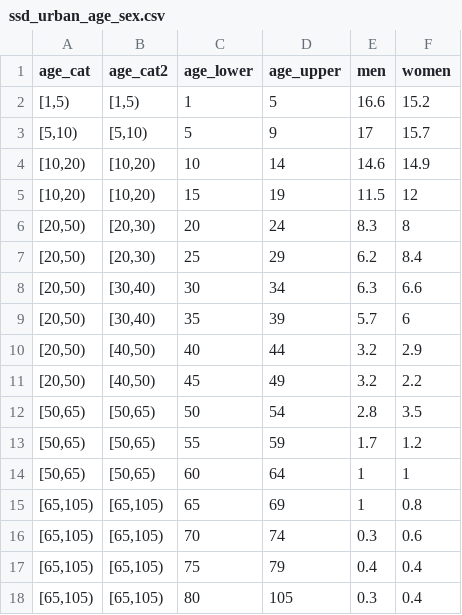
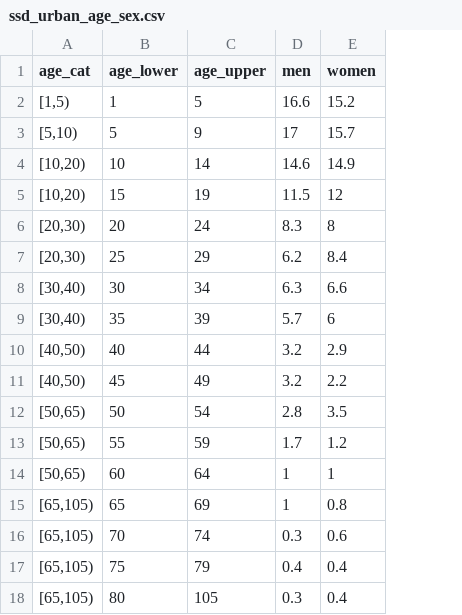
Before and after one commit to HopkinsIDD/juba-sars-cov-2-serosurvey, a CSV file: data/raw_data/population_data/ssd_urban_age_sex.csv, drawn as a sheet; the diff names each change by its address in the sheet, - before the commit and + after, or states it on an @@ line.

```diff
--- a/data/raw_data/population_data/ssd_urban_age_sex.csv
+++ b/data/raw_data/population_data/ssd_urban_age_sex.csv
-column B (age_cat2), rows 2-18: [1,5) | [5,10) | [10,20) | [10,20) | [20,30) | [20,30) | [30,40) | [30,40) | [40,50) | [40,50) | [50,65) | [50,65) | [50,65) | [65,105) | [65,105) | [65,105) | [65,105)
-A6:A7 (age_cat): [20,50)
+A6:A7 (age_cat): [20,30)
-A8:A9 (age_cat): [20,50)
+A8:A9 (age_cat): [30,40)
-A10:A11 (age_cat): [20,50)
+A10:A11 (age_cat): [40,50)
```
Also changed, not shown: 23 other files.
